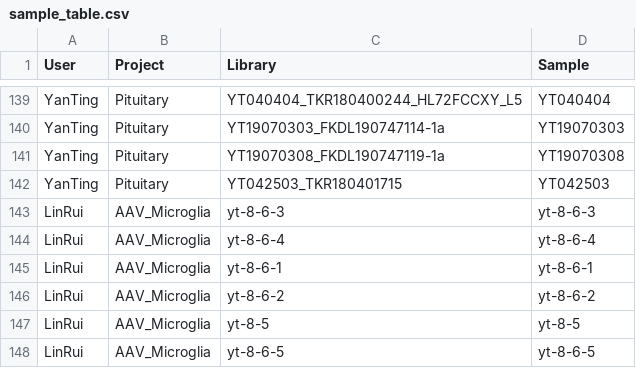
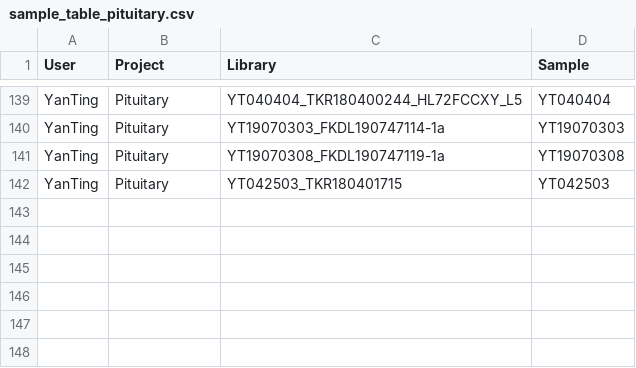
Before and after one commit to yft1234567/Smartseq2_smkpipe_at_Luolab, a CSV file: config/sample_table_pituitary.csv (was config/sample_table.csv), drawn as a sheet; only a part is shown, gaps mark what is left out; the diff names each change by its address in the sheet, - before the commit and + after, or states it on an @@ line.

Commit message:
Fixed bug: projects must run independently

```diff
--- a/config/sample_table.csv
+++ b/config/sample_table_pituitary.csv
-row 143: LinRui | AAV_Microglia | yt-8-6-3 | yt-8-6-3
-row 144: LinRui | AAV_Microglia | yt-8-6-4 | yt-8-6-4
-row 145: LinRui | AAV_Microglia | yt-8-6-1 | yt-8-6-1
-row 146: LinRui | AAV_Microglia | yt-8-6-2 | yt-8-6-2
-row 147: LinRui | AAV_Microglia | yt-8-5 | yt-8-5
-row 148: LinRui | AAV_Microglia | yt-8-6-5 | yt-8-6-5
```
Also changed, not shown: 5 other files.
